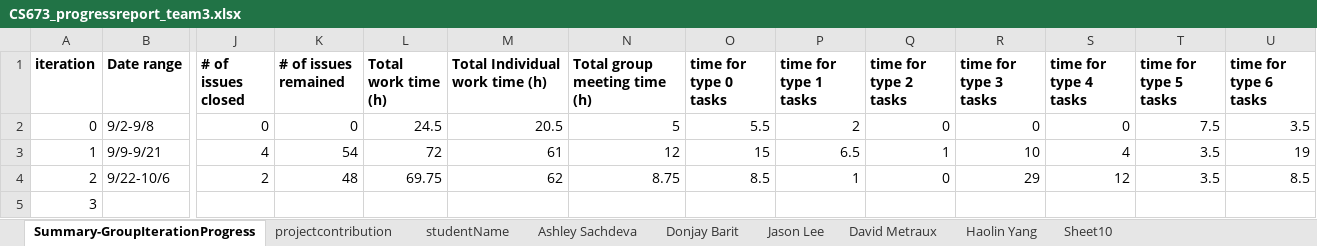
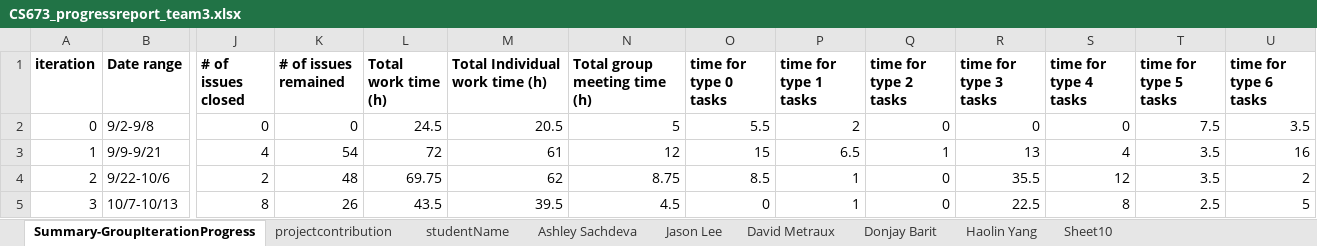
Before and after one commit to BUMETCS673/cs673olf25project-cs673olf25_team3, an Excel workbook: doc/CS673_progressreport_team3.xlsx, sheet Summary-GroupIterationProgress, drawn as a sheet; only a part is shown, gaps mark what is left out; values as stored, in another font and other column widths than the file's, no borders; charts and pictures not drawn; removed rows and columns are numbered as before the commit, all else as after; rows hold the shown columns only; the diff names each change by its address in the sheet, - before the commit and + after, or states it on an @@ line.

```diff
--- a/doc/CS673_progressreport_team3.xlsx (sheet Summary-GroupIterationProgress)
+++ b/doc/CS673_progressreport_team3.xlsx (sheet Summary-GroupIterationProgress)
@@ sheet tab order changed: Summary-GroupIterationProgress | projectcontribution | studentName | Ashley Sachdeva | Jason Lee | David Metraux | Donjay Barit | Haolin Yang | Sheet10 @@
-R3 (time for type 3 tasks): 10
+R3 (time for type 3 tasks): 13
-U3 (time for type 6 tasks): 19
+U3 (time for type 6 tasks): 16
-R4 (time for type 3 tasks): 29
+R4 (time for type 3 tasks): 35.5
-U4 (time for type 6 tasks): 8.5
+U4 (time for type 6 tasks): 2
-row 5: 3
+row 5: 3 | 10/7-10/13 | 8 | 26 | 43.5 | 39.5 | 4.5 | 0 | 1 | 0 | 22.5 | 8 | 2.5 | 5
```
Also changed, not shown: sheet projectcontribution, sheet Jason Lee, sheet Ashley Sachdeva, sheet Haolin Yang, sheet Donjay Barit, sheet David Metraux, doc/CS673_SPPP_RiskManagement_team3.xlsx, 7 other files.
